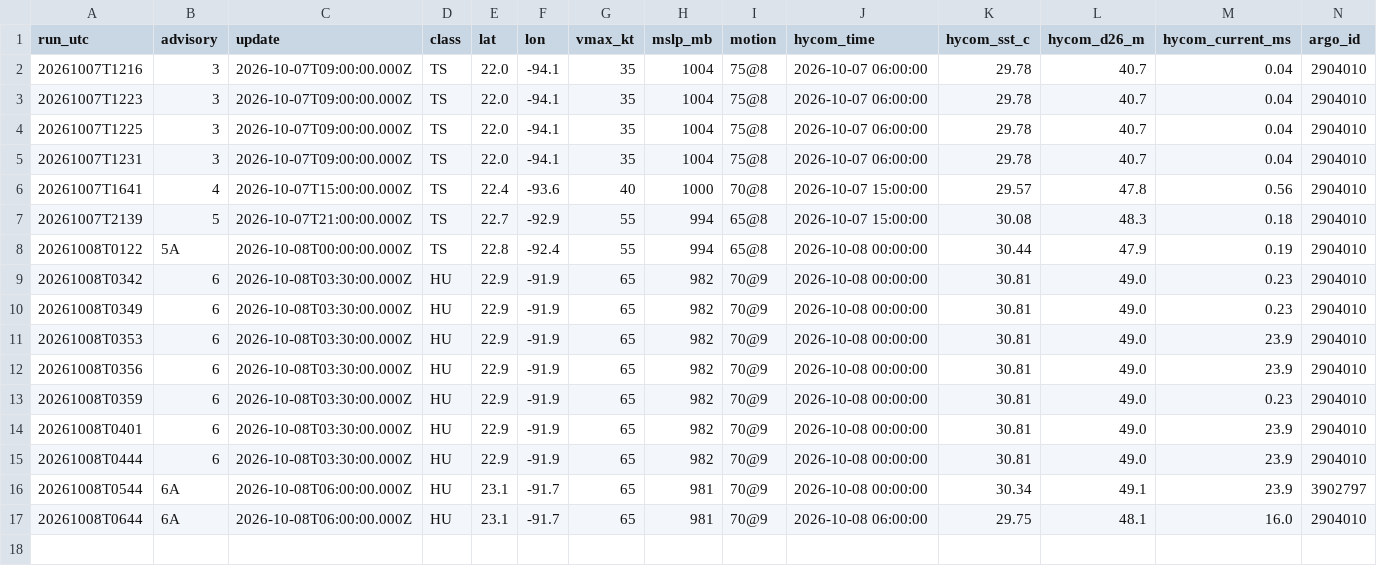
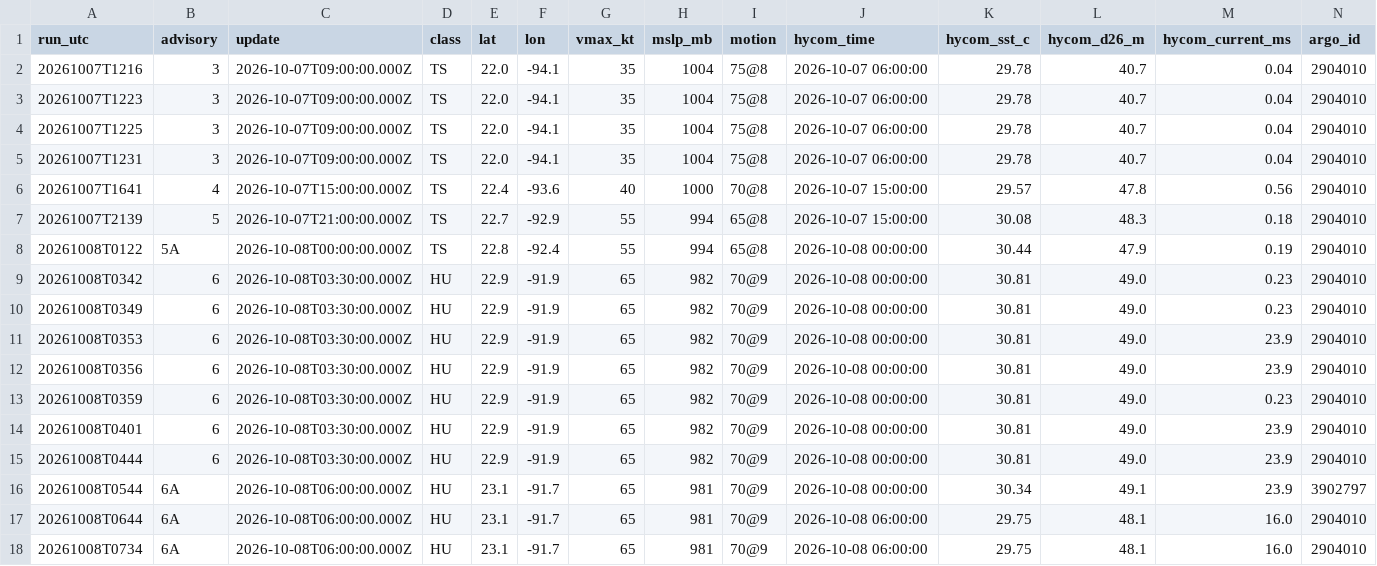
Before and after one commit to aphilp1/rapidwatch, a CSV file: data/storms/AL092026/environment.csv, drawn as a sheet; only a part is shown; rows hold the shown columns only; the diff names each change by its address in the sheet, - before the commit and + after, or states it on an @@ line.

Commit message:
data: refresh live buoy/NHC snapshot [skip ci]

```diff
--- a/data/storms/AL092026/environment.csv
+++ b/data/storms/AL092026/environment.csv
+row 18: 20261008T0734 | 6A | 2026-10-08T06:00:00.000Z | HU | 23.1 | -91.7 | 65 | 981 | 70@9 | 2026-10-08 06:00:00 | 29.75 | 48.1 | 16.0 | 2904010
```
Also changed, not shown: data/storms/AL092026/vortex_fixes.csv, 21 other files.
